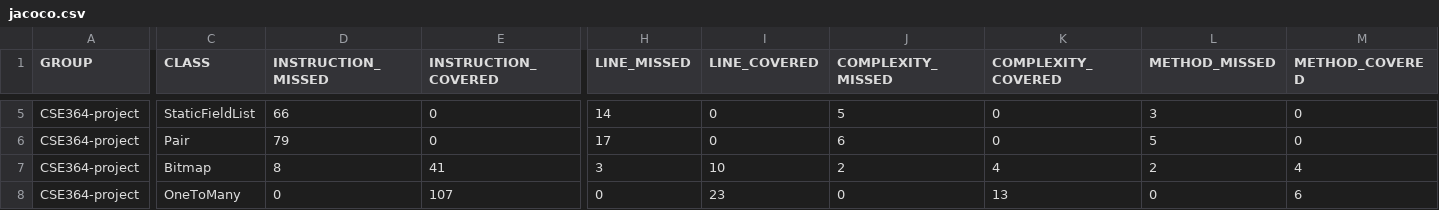
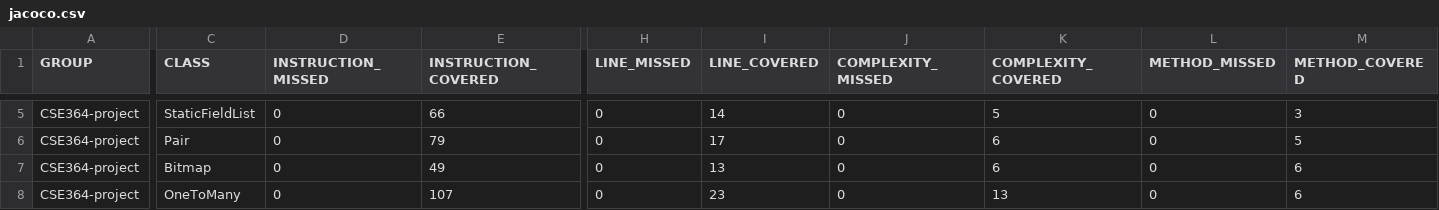
Before and after one commit to csathenaryu/CSE364_Group10, a CSV file: site/jacoco/jacoco.csv, drawn as a sheet; only a part is shown, gaps mark what is left out; the diff covers the shown part only; the diff names each change by its address in the sheet, - before the commit and + after, or states it on an @@ line.

```diff
--- a/site/jacoco/jacoco.csv
+++ b/site/jacoco/jacoco.csv
-D5 (INSTRUCTION_MISSED): 66
+D5 (INSTRUCTION_MISSED): 0
-E5 (INSTRUCTION_COVERED): 0
+E5 (INSTRUCTION_COVERED): 66
-H5 (LINE_MISSED): 14
+H5 (LINE_MISSED): 0
-I5 (LINE_COVERED): 0
+I5 (LINE_COVERED): 14
-J5 (COMPLEXITY_MISSED): 5
+J5 (COMPLEXITY_MISSED): 0
-K5 (COMPLEXITY_COVERED): 0
+K5 (COMPLEXITY_COVERED): 5
-L5 (METHOD_MISSED): 3
+L5 (METHOD_MISSED): 0
-M5 (METHOD_COVERED): 0
+M5 (METHOD_COVERED): 3
-D6 (INSTRUCTION_MISSED): 79
+D6 (INSTRUCTION_MISSED): 0
-E6 (INSTRUCTION_COVERED): 0
+E6 (INSTRUCTION_COVERED): 79
-H6 (LINE_MISSED): 17
+H6 (LINE_MISSED): 0
-I6 (LINE_COVERED): 0
+I6 (LINE_COVERED): 17
-J6 (COMPLEXITY_MISSED): 6
+J6 (COMPLEXITY_MISSED): 0
-K6 (COMPLEXITY_COVERED): 0
+K6 (COMPLEXITY_COVERED): 6
-L6 (METHOD_MISSED): 5
+L6 (METHOD_MISSED): 0
-M6 (METHOD_COVERED): 0
+M6 (METHOD_COVERED): 5
-D7 (INSTRUCTION_MISSED): 8
+D7 (INSTRUCTION_MISSED): 0
-E7 (INSTRUCTION_COVERED): 41
+E7 (INSTRUCTION_COVERED): 49
-H7 (LINE_MISSED): 3
+H7 (LINE_MISSED): 0
-I7 (LINE_COVERED): 10
+I7 (LINE_COVERED): 13
-J7 (COMPLEXITY_MISSED): 2
+J7 (COMPLEXITY_MISSED): 0
-K7 (COMPLEXITY_COVERED): 4
+K7 (COMPLEXITY_COVERED): 6
-L7 (METHOD_MISSED): 2
+L7 (METHOD_MISSED): 0
-M7 (METHOD_COVERED): 4
+M7 (METHOD_COVERED): 6
```
Also changed, not shown: 128 edited cells elsewhere in this file, 45 other files.
